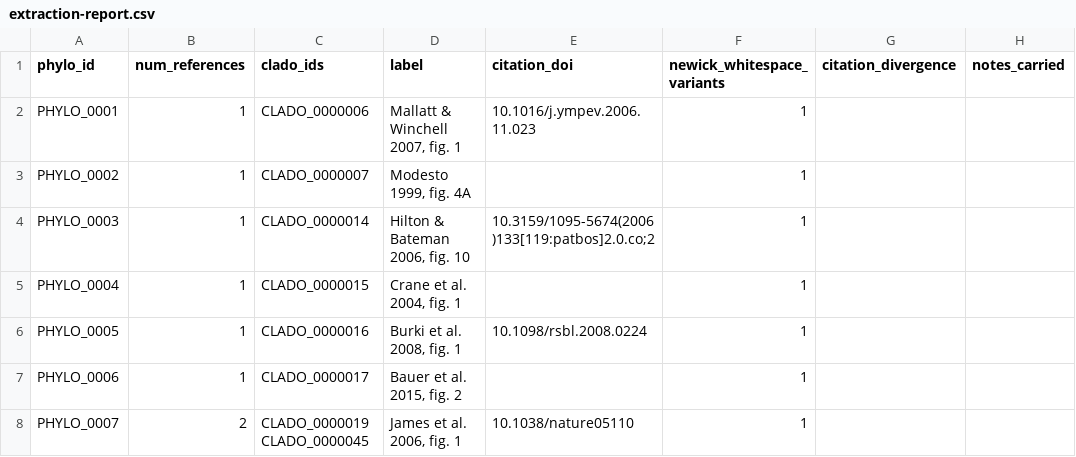
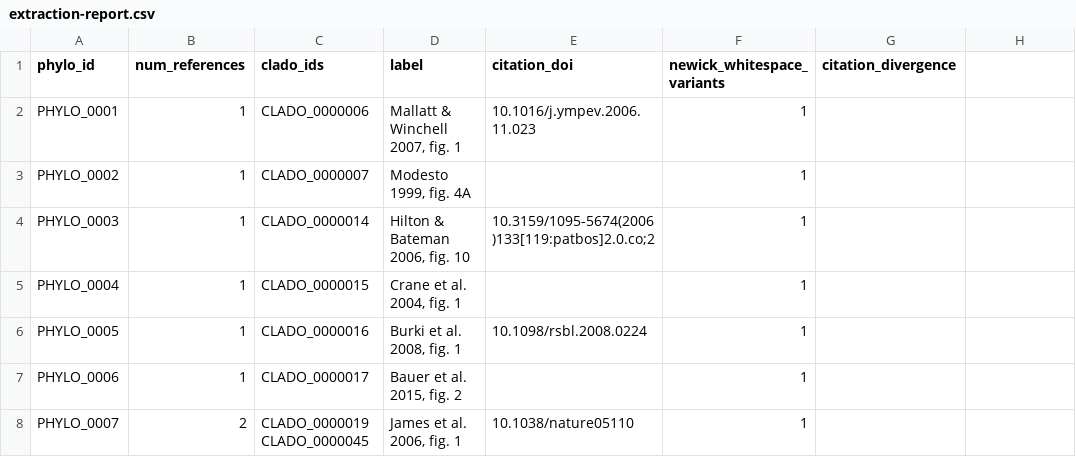
Before and after one commit to phyloref/clade-ontology, a CSV file: phylogenies/extraction-report.csv, drawn as a sheet; only a part is shown; the diff names each change by its address in the sheet, - before the commit and + after, or states it on an @@ line.

```diff
--- a/phylogenies/extraction-report.csv
+++ b/phylogenies/extraction-report.csv
-H1: notes_carried
+H1: (empty)
```
Also changed, not shown: 1 other file.
